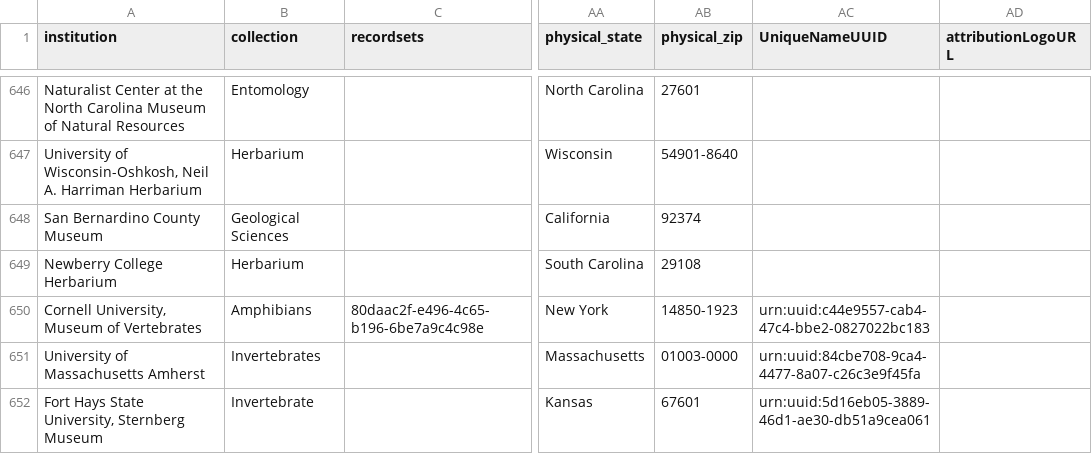
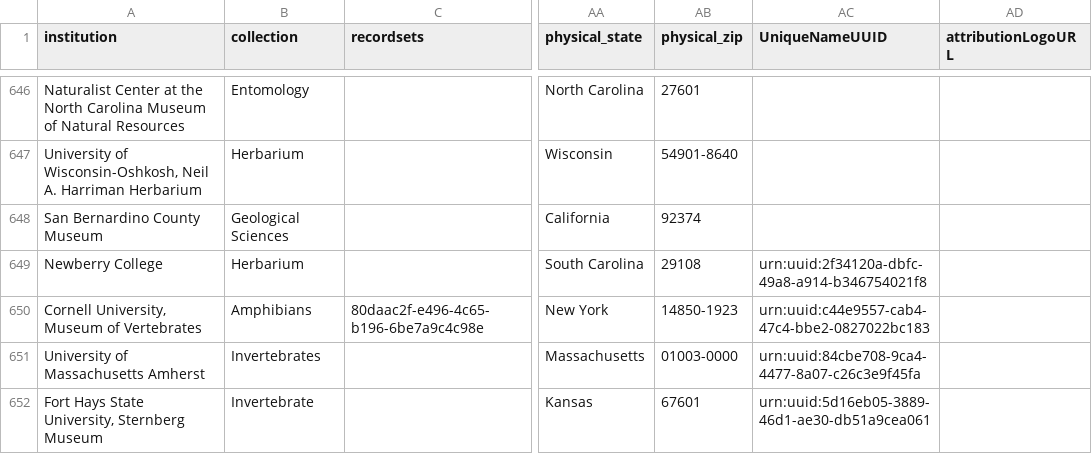
Before and after one commit to iDigBio/idb-us-collections, a CSV file: collections.csv, drawn as a sheet; only a part is shown, gaps mark what is left out; the diff names each change by its address in the sheet, - before the commit and + after, or states it on an @@ line.

```diff
--- a/collections.csv
+++ b/collections.csv
-A649 (institution): Newberry College Herbarium
+A649 (institution): Newberry College
-AC649 (UniqueNameUUID): (empty)
+AC649 (UniqueNameUUID): urn:uuid:2f34120a-dbfc-49a8-a914-b346754021f8
```
Also changed, not shown: 1 other file.
